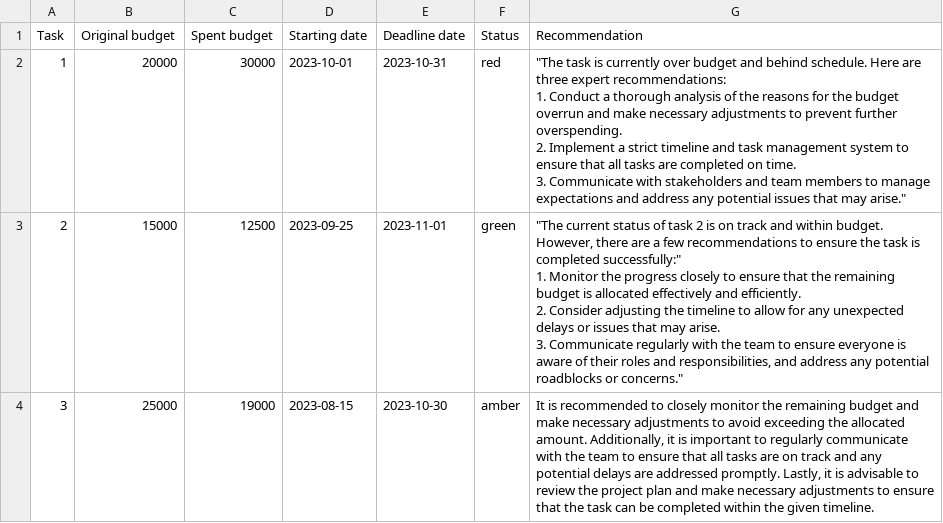
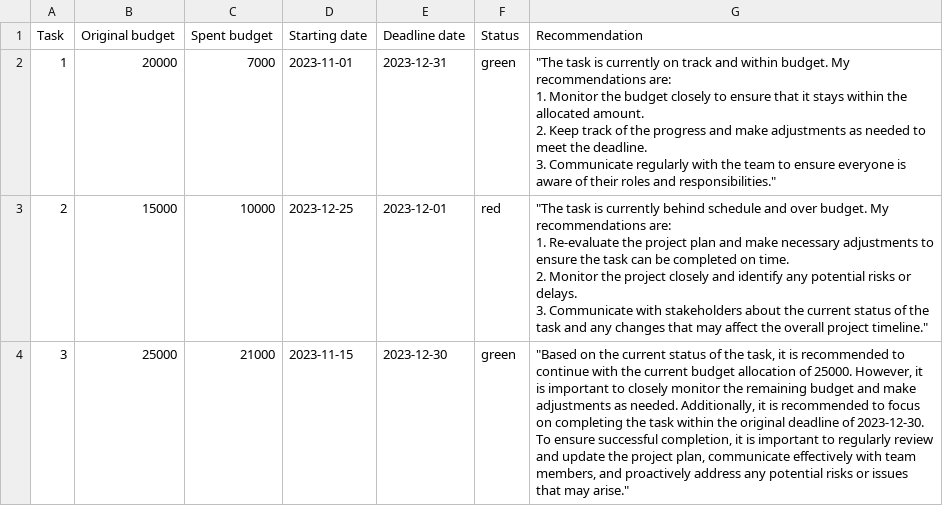
Before and after one commit to Moataz-Ab/Django-GenAI-LLM-RAG-bot, a CSV file: GenAI_app/tasks.csv, drawn as a sheet; only a part is shown; the diff covers the shown part only.

```diff
--- a/GenAI_app/tasks.csv
+++ b/GenAI_app/tasks.csv
@@ -1,10 +1,10 @@
 Task;Original budget;Spent budget;Starting date; Deadline date;Status;Recommendation
-1;20000;30000;2023-10-01; 2023-10-31;red;" ""The task is currently over budget and behind schedule. Here are three expert recommendations:
-1. Conduct a thorough analysis of the reasons for the budget overrun and make necessary adjustments to prevent further overspending.
-2. Implement a strict timeline and task management system to ensure that all tasks are completed on time.
-3. Communicate with stakeholders and team members to manage expectations and address any potential issues that may arise."""
-2;15000;12500;2023-09-25;2023-11-01;green;" ""The current status of task 2 is on track and within budget. However, there are a few recommendations to ensure the task is completed successfully:""
-1. Monitor the progress closely to ensure that the remaining budget is allocated effectively and efficiently.
-2. Consider adjusting the timeline to allow for any unexpected delays or issues that may arise.
-3. Communicate regularly with the team to ensure everyone is aware of their roles and responsibilities, and address any potential roadblocks or concerns."""
-3;25000;19000;2023-08-15;2023-10-30;amber; It is recommended to closely monitor the remaining budget and make necessary adjustments to avoid exceeding the allocated amount. Additionally, it is important to regularly communicate with the team to ensure that all tasks are on track and any potential delays are addressed promptly. Lastly, it is advisable to review the project plan and make necessary adjustments to ensure that the task can be completed within the given timeline.
+1;20000;7000;2023-11-01; 2023-12-31;green;" ""The task is currently on track and within budget. My recommendations are:
+1. Monitor the budget closely to ensure that it stays within the allocated amount.
+2. Keep track of the progress and make adjustments as needed to meet the deadline.
+3. Communicate regularly with the team to ensure everyone is aware of their roles and responsibilities."""
+2;15000;10000;2023-12-25;2023-12-01;red;" ""The task is currently behind schedule and over budget. My recommendations are:
+1. Re-evaluate the project plan and make necessary adjustments to ensure the task can be completed on time.
+2. Monitor the project closely and identify any potential risks or delays.
+3. Communicate with stakeholders about the current status of the task and any changes that may affect the overall project timeline."""
+3;25000;21000;2023-11-15;2023-12-30;green;" ""Based on the current status of the task, it is recommended to continue with the current budget allocation of 25000. However, it is important to closely monitor the remaining budget and make adjustments as needed. Additionally, it is recommended to focus on completing the task within the original deadline of 2023-12-30. To ensure successful completion, it is important to regularly review and update the project plan, communicate effectively with team members, and proactively address any potential risks or issues that may arise."""
```
Also changed, not shown: 6 edited cells elsewhere in this file, 7 other files.
